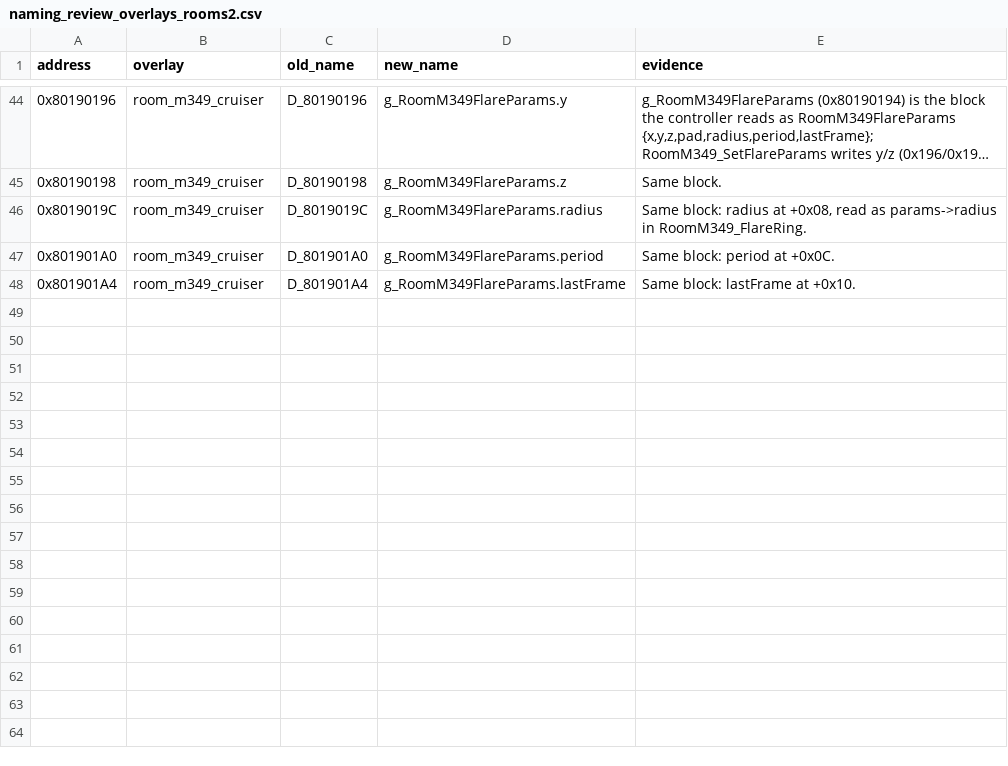
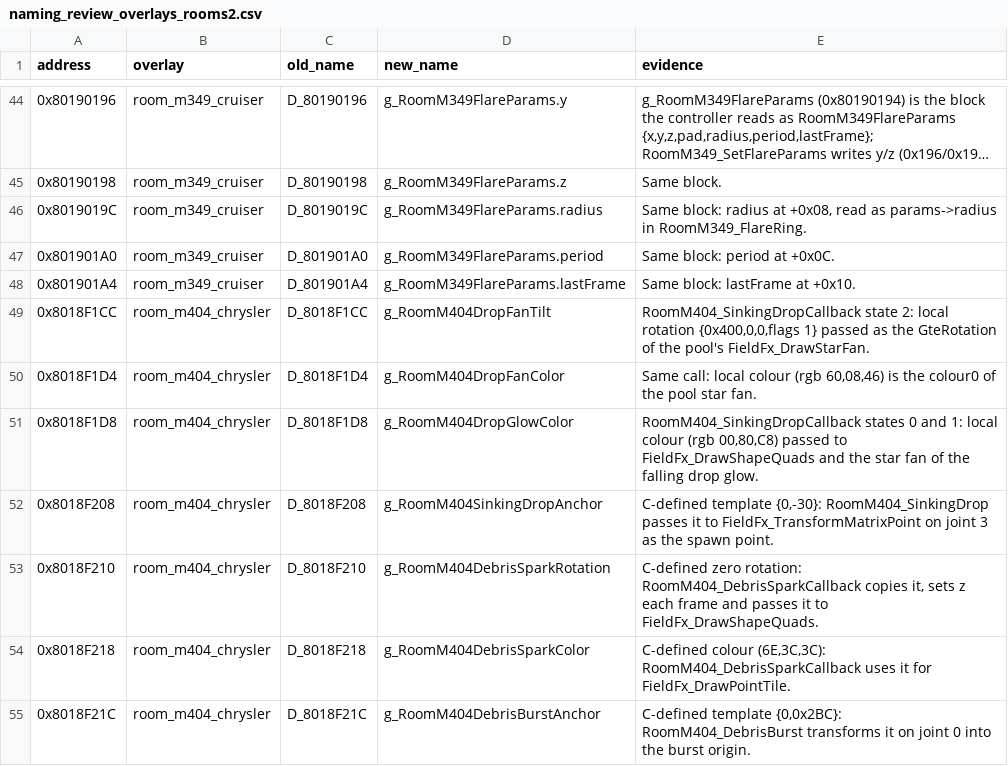
Before and after one commit to FeverDreams420/parasite-eve-decomp, a CSV file: docs/naming_review_overlays_rooms2.csv, drawn as a sheet; only a part is shown, gaps mark what is left out; long unchanged cells end in ….

Commit message:
Name room_m404 drop, spark and burst constants

```diff
--- a/docs/naming_review_overlays_rooms2.csv
+++ b/docs/naming_review_overlays_rooms2.csv
@@ -48 +48,8 @@ address,overlay,old_name,new_name,evidence
 0x801901A4,room_m349_cruiser,D_801901A4,g_RoomM349FlareParams.lastFrame,Same block: lastFrame at +0x10.
+0x8018F1CC,room_m404_chrysler,D_8018F1CC,g_RoomM404DropFanTilt,"RoomM404_SinkingDropCallback state 2: local rotation {0x400,0,0,flags 1} passed as the GteRotation of the pool's FieldFx_DrawStarFan."
+0x8018F1D4,room_m404_chrysler,D_8018F1D4,g_RoomM404DropFanColor,"Same call: local colour (rgb 60,08,46) is the colour0 of the pool star fan."
+0x8018F1D8,room_m404_chrysler,D_8018F1D8,g_RoomM404DropGlowColor,"RoomM404_SinkingDropCallback states 0 and 1: local colour (rgb 00,80,C8) passed to FieldFx_DrawShapeQuads and the star fan of the falling drop glow."
+0x8018F208,room_m404_chrysler,D_8018F208,g_RoomM404SinkingDropAnchor,"C-defined template {0,-30}: RoomM404_SinkingDrop passes it to FieldFx_TransformMatrixPoint on joint 3 as the spawn point."
+0x8018F210,room_m404_chrysler,D_8018F210,g_RoomM404DebrisSparkRotation,"C-defined zero rotation: RoomM404_DebrisSparkCallback copies it, sets z each frame and passes it to FieldFx_DrawShapeQuads."
+0x8018F218,room_m404_chrysler,D_8018F218,g_RoomM404DebrisSparkColor,"C-defined colour (6E,3C,3C): RoomM404_DebrisSparkCallback uses it for FieldFx_DrawPointTile."
+0x8018F21C,room_m404_chrysler,D_8018F21C,g_RoomM404DebrisBurstAnchor,"C-defined template {0,0x2BC}: RoomM404_DebrisBurst transforms it on joint 0 into the burst origin."
```
Also changed, not shown: 5 other files.
